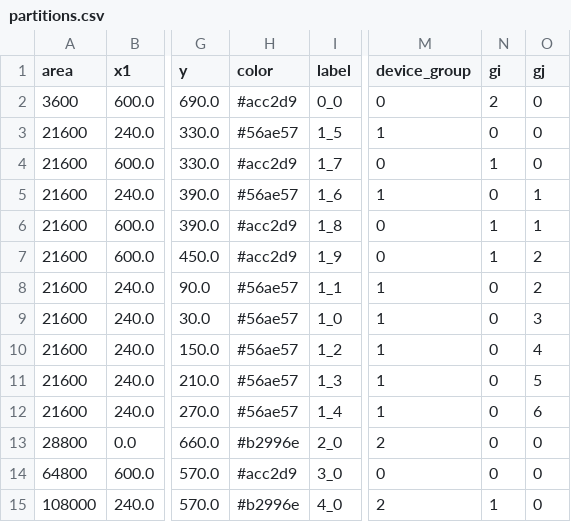
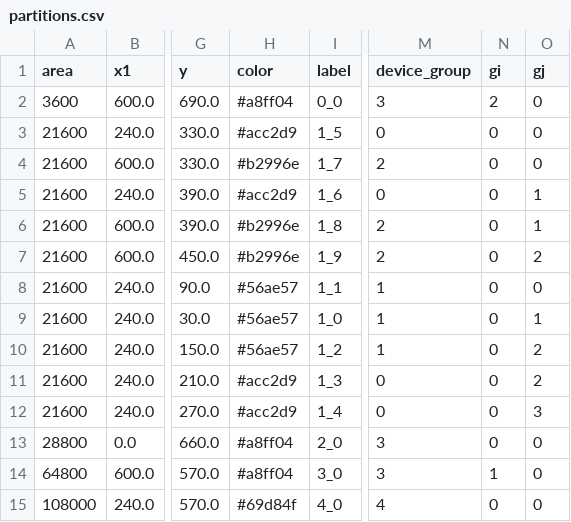
Before and after one commit to jnfran92/adaptive-boxes, a CSV file: adabox/complete/result/4_gpu_device_global_data/partitions.csv, drawn as a sheet; only a part is shown, gaps mark what is left out; the diff names each change by its address in the sheet, - before the commit and + after, or states it on an @@ line.

```diff
--- a/adabox/complete/result/4_gpu_device_global_data/partitions.csv
+++ b/adabox/complete/result/4_gpu_device_global_data/partitions.csv
-H2 (color): #acc2d9
+H2 (color): #a8ff04
-M2 (device_group): 0
+M2 (device_group): 3
-H3 (color): #56ae57
+H3 (color): #acc2d9
-M3 (device_group): 1
+M3 (device_group): 0
-H4 (color): #acc2d9
+H4 (color): #b2996e
-M4 (device_group): 0
+M4 (device_group): 2
-N4 (gi): 1
+N4 (gi): 0
-H5 (color): #56ae57
+H5 (color): #acc2d9
-M5 (device_group): 1
+M5 (device_group): 0
-H6:H7 (color): #acc2d9
+H6:H7 (color): #b2996e
-M6:M7 (device_group): 0
+M6:M7 (device_group): 2
-N6:N7 (gi): 1
+N6:N7 (gi): 0
-O8 (gj): 2
+O8 (gj): 0
-O9 (gj): 3
+O9 (gj): 1
-O10 (gj): 4
+O10 (gj): 2
-H11:H12 (color): #56ae57
+H11:H12 (color): #acc2d9
-M11:M12 (device_group): 1
+M11:M12 (device_group): 0
-O11 (gj): 5
+O11 (gj): 2
-O12 (gj): 6
+O12 (gj): 3
-H13 (color): #b2996e
+H13 (color): #a8ff04
-M13 (device_group): 2
+M13 (device_group): 3
-H14 (color): #acc2d9
+H14 (color): #a8ff04
-M14 (device_group): 0
+M14 (device_group): 3
-N14 (gi): 0
+N14 (gi): 1
-H15 (color): #b2996e
+H15 (color): #69d84f
-M15 (device_group): 2
+M15 (device_group): 4
-N15 (gi): 1
+N15 (gi): 0
```
Also changed, not shown: adabox/complete/result/4_gpu_device_global_data/device_0/y_units.csv, adabox/complete/result/4_gpu_device_global_data/device_1/y_units.csv, 12 other files.
